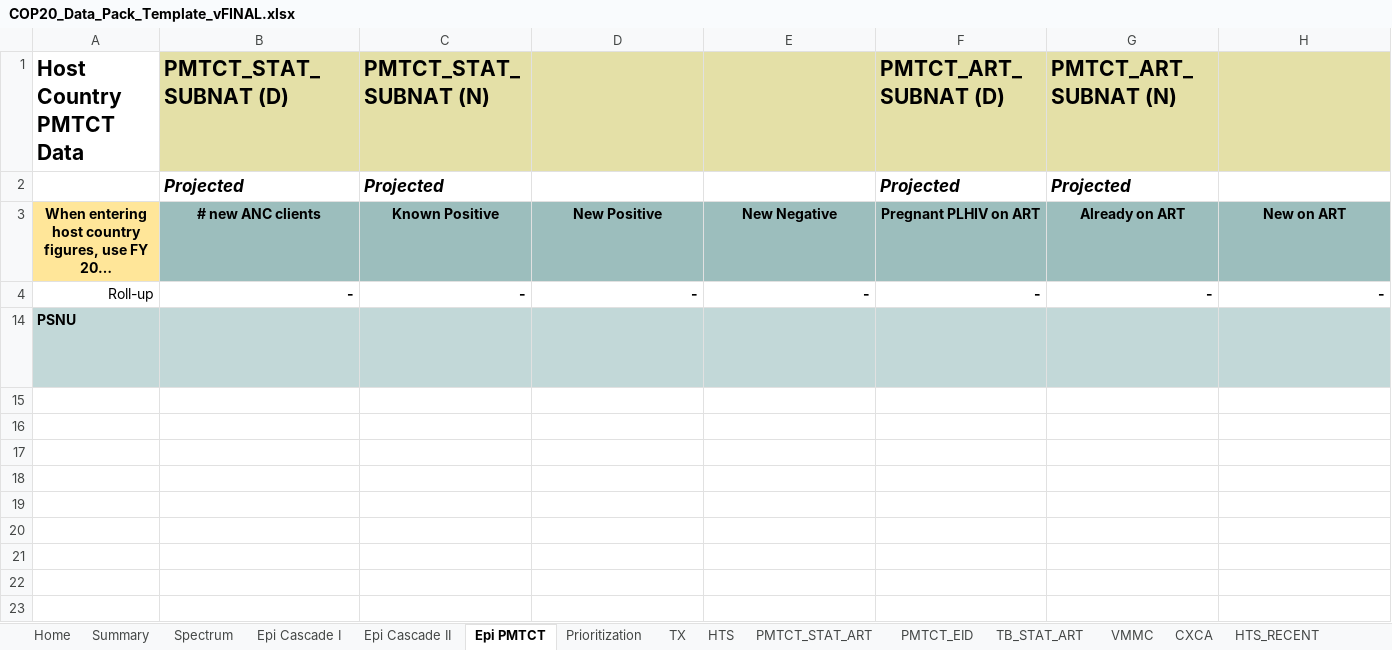
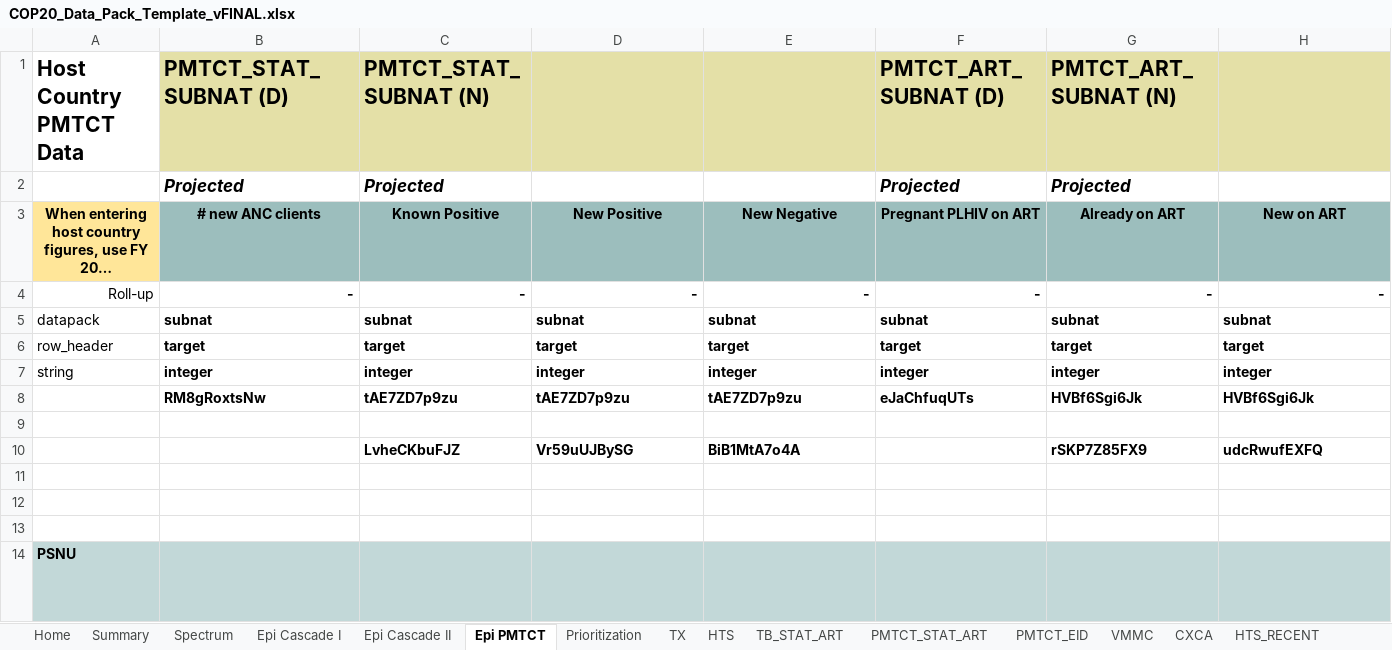
Before and after one commit to pepfar-datim/datapackr, an Excel workbook: data-raw/COP20_Data_Pack_Template_vFINAL.xlsx, sheet Epi PMTCT, drawn as a sheet; long unchanged cells end in …; values as stored, in another font and other column widths than the file's, no borders; the diff names each change by its address in the sheet, - before the commit and + after, or states it on an @@ line.

```diff
--- a/data-raw/COP20_Data_Pack_Template_vFINAL.xlsx (sheet Epi PMTCT)
+++ b/data-raw/COP20_Data_Pack_Template_vFINAL.xlsx (sheet Epi PMTCT)
@@ sheet tab order changed: Home | Summary | Spectrum | Epi Cascade I | Epi Cascade II | Epi PMTCT | Prioritization | TX | HTS | TB_STAT_ART | PMTCT_STAT_ART | PMTCT_EID | VMMC | CXCA | HTS_RECENT @@
@@ row 5 unhidden: datapack | subnat | subnat | subnat | subnat | subnat | subnat | subnat @@
@@ row 6 unhidden: row_header | target | target | target | target | target | target | target @@
@@ row 7 unhidden: string | integer | integer | integer | integer | integer | integer | integer @@
@@ row 8 unhidden:  | RM8gRoxtsNw | tAE7ZD7p9zu | tAE7ZD7p9zu | tAE7ZD7p9zu | eJaChfuqUTs | HVBf6Sgi6Jk | HVBf6Sgi6Jk @@
+row 9: (empty)
@@ row 10 unhidden:  |  | LvheCKbuFJZ | Vr59uUJBySG | BiB1MtA7o4A |  | rSKP7Z85FX9 | udcRwufEXFQ @@
+row 11: (empty)
+row 12: (empty)
+row 13: (empty)
-B14:H14 bold: off
+B14:H14 bold: on
```
Also changed, not shown: sheet HTS, sheet HTS_RECENT, sheet PMTCT_STAT_ART, sheet TX, sheet SNU x IM, sheet VMMC, 12 more sheets, formulas that keep their value.
